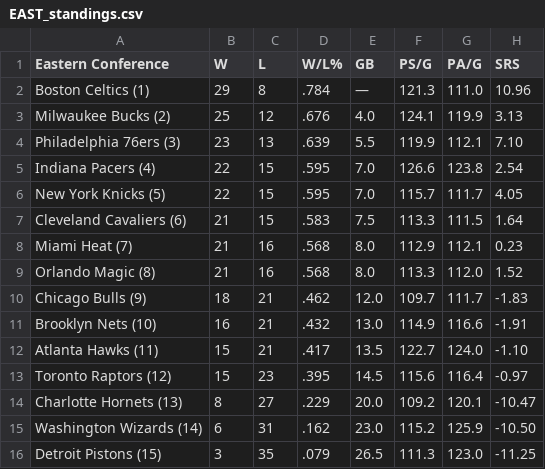
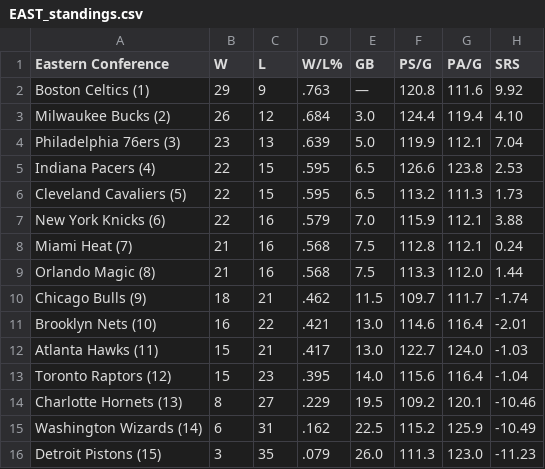
Before and after one commit to caHaber/flat-data-nba-standings, a CSV file: EAST_standings.csv, drawn as a sheet.

Commit message:
Flat: latest data (2024-01-12T16:02:21.779Z) {   "date": "2024-01-12T16:02:21.779Z",   "files": [     {       "name": "EAST_standings.csv",       "deltaBytes": -1,       "source": "https://www.espn.com/nba/standings"     },     {       "name": "NBA_2024.html",       "deltaBytes": -164,       "source": "https://www.espn.com/nba/standings"     },     {       "name": "WEST_standings.csv",       "deltaBytes": 0,       "source": "https://www.espn.com/nba/standings"     }   ] }

```diff
--- a/EAST_standings.csv
+++ b/EAST_standings.csv
@@ -1,16 +1,16 @@
 "Eastern Conference","W","L","W/L%","GB","PS/G","PA/G","SRS"
-"Boston Celtics (1) ","29","8",".784","—","121.3","111.0","10.96"
-"Milwaukee Bucks (2) ","25","12",".676","4.0","124.1","119.9","3.13"
-"Philadelphia 76ers (3) ","23","13",".639","5.5","119.9","112.1","7.10"
-"Indiana Pacers (4) ","22","15",".595","7.0","126.6","123.8","2.54"
-"New York Knicks (5) ","22","15",".595","7.0","115.7","111.7","4.05"
-"Cleveland Cavaliers (6) ","21","15",".583","7.5","113.3","111.5","1.64"
-"Miami Heat (7) ","21","16",".568","8.0","112.9","112.1","0.23"
-"Orlando Magic (8) ","21","16",".568","8.0","113.3","112.0","1.52"
-"Chicago Bulls (9) ","18","21",".462","12.0","109.7","111.7","-1.83"
-"Brooklyn Nets (10) ","16","21",".432","13.0","114.9","116.6","-1.91"
-"Atlanta Hawks (11) ","15","21",".417","13.5","122.7","124.0","-1.10"
-"Toronto Raptors (12) ","15","23",".395","14.5","115.6","116.4","-0.97"
-"Charlotte Hornets (13) ","8","27",".229","20.0","109.2","120.1","-10.47"
-"Washington Wizards (14) ","6","31",".162","23.0","115.2","125.9","-10.50"
-"Detroit Pistons (15) ","3","35",".079","26.5","111.3","123.0","-11.25"
+"Boston Celtics (1) ","29","9",".763","—","120.8","111.6","9.92"
+"Milwaukee Bucks (2) ","26","12",".684","3.0","124.4","119.4","4.10"
+"Philadelphia 76ers (3) ","23","13",".639","5.0","119.9","112.1","7.04"
+"Indiana Pacers (4) ","22","15",".595","6.5","126.6","123.8","2.53"
+"Cleveland Cavaliers (5) ","22","15",".595","6.5","113.2","111.3","1.73"
+"New York Knicks (6) ","22","16",".579","7.0","115.9","112.1","3.88"
+"Miami Heat (7) ","21","16",".568","7.5","112.8","112.1","0.24"
+"Orlando Magic (8) ","21","16",".568","7.5","113.3","112.0","1.44"
+"Chicago Bulls (9) ","18","21",".462","11.5","109.7","111.7","-1.74"
+"Brooklyn Nets (10) ","16","22",".421","13.0","114.6","116.4","-2.01"
+"Atlanta Hawks (11) ","15","21",".417","13.0","122.7","124.0","-1.03"
+"Toronto Raptors (12) ","15","23",".395","14.0","115.6","116.4","-1.04"
+"Charlotte Hornets (13) ","8","27",".229","19.5","109.2","120.1","-10.46"
+"Washington Wizards (14) ","6","31",".162","22.5","115.2","125.9","-10.49"
+"Detroit Pistons (15) ","3","35",".079","26.0","111.3","123.0","-11.23"
```
Also changed, not shown: WEST_standings.csv, 1 other file.
